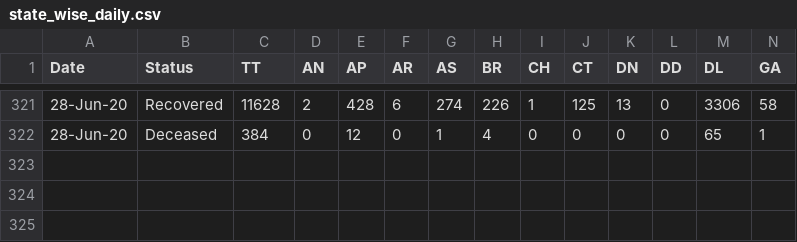
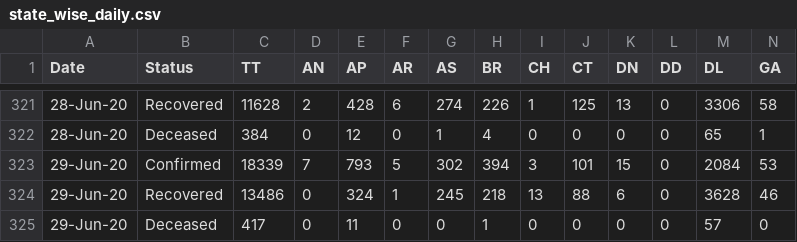
Before and after one commit to maaz619/api, a CSV file: csv/latest/state_wise_daily.csv, drawn as a sheet; only a part is shown, gaps mark what is left out; rows hold the shown columns only; the diff names each change by its address in the sheet, - before the commit and + after, or states it on an @@ line.

```diff
--- a/csv/latest/state_wise_daily.csv
+++ b/csv/latest/state_wise_daily.csv
+row 323: 29-Jun-20 | Confirmed | 18339 | 7 | 793 | 5 | 302 | 394 | 3 | 101 | 15 | 0 | 2084 | 53
+row 324: 29-Jun-20 | Recovered | 13486 | 0 | 324 | 1 | 245 | 218 | 13 | 88 | 6 | 0 | 3628 | 46
+row 325: 29-Jun-20 | Deceased | 417 | 0 | 11 | 0 | 0 | 1 | 0 | 0 | 0 | 0 | 57 | 0
```
Also changed, not shown: csv/latest/district_testing.csv, csv/latest/district_wise.csv, 44 other files.
